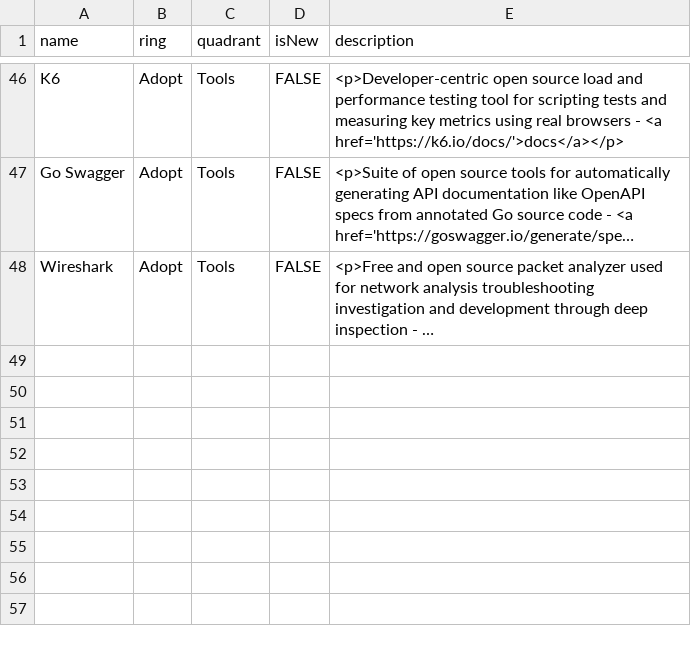
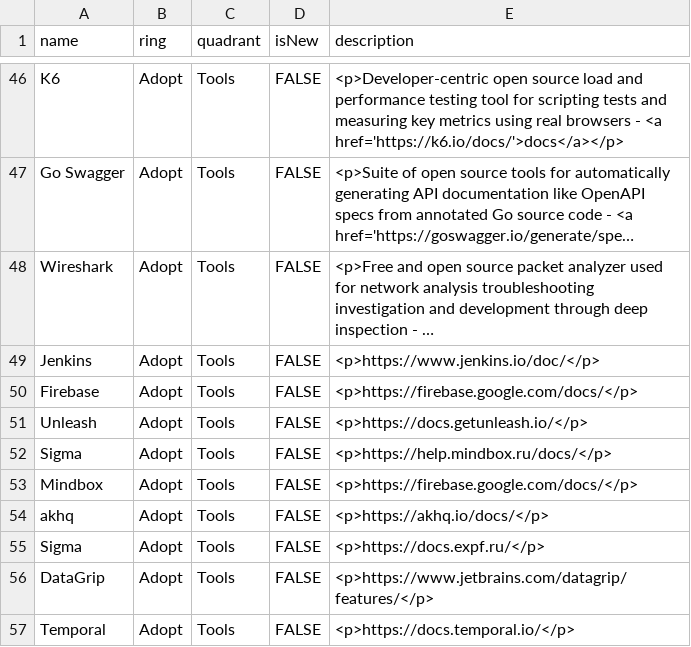
Before and after one commit to detmir/techradars, a CSV file: qa2023.csv, drawn as a sheet; only a part is shown, gaps mark what is left out; long unchanged cells end in …; the diff names each change by its address in the sheet, - before the commit and + after, or states it on an @@ line.

Commit message:
Update qa2023.csv -Request by Oleg

```diff
--- a/qa2023.csv
+++ b/qa2023.csv
+row 49: Jenkins | Adopt | Tools | FALSE | <p>https://www.jenkins.io/doc/</p>
+row 50: Firebase | Adopt | Tools | FALSE | <p>https://firebase.google.com/docs/</p>
+row 51: Unleash | Adopt | Tools | FALSE | <p>https://docs.getunleash.io/</p>
+row 52: Sigma | Adopt | Tools | FALSE | <p>https://help.mindbox.ru/docs/</p>
+row 53: Mindbox | Adopt | Tools | FALSE | <p>https://firebase.google.com/docs/</p>
+row 54: akhq | Adopt | Tools | FALSE | <p>https://akhq.io/docs/</p>
+row 55: Sigma | Adopt | Tools | FALSE | <p>https://docs.expf.ru/</p>
+row 56: DataGrip | Adopt | Tools | FALSE | <p>https://www.jetbrains.com/datagrip/features/</p>
+row 57: Temporal | Adopt | Tools | FALSE | <p>https://docs.temporal.io/</p>
```
